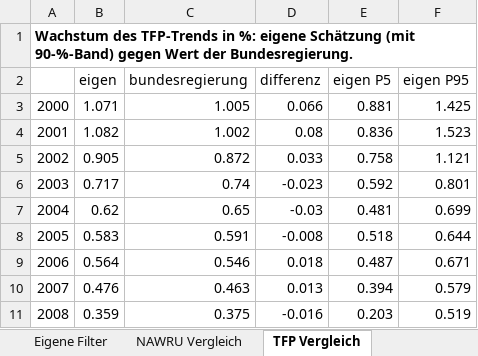
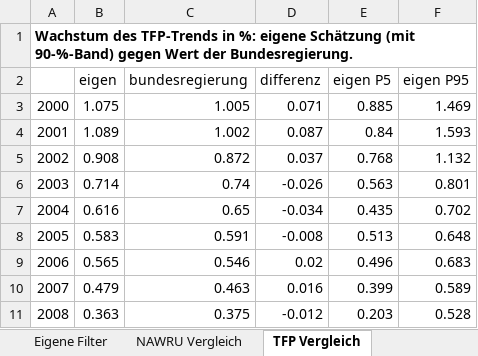
Before and after one commit to wfhungerland/projektionswolf, an Excel workbook: output/projektionswolf.xlsx, sheet TFP Vergleich, drawn as a sheet; only a part is shown; values as stored, in another font and other column widths than the file's, no borders; the diff covers the shown part only; the diff names each change by its address in the sheet, - before the commit and + after, or states it on an @@ line.

```diff
--- a/output/projektionswolf.xlsx (sheet TFP Vergleich)
+++ b/output/projektionswolf.xlsx (sheet TFP Vergleich)
-B3 (eigen): 1.071
+B3 (eigen): 1.075
-D3 (differenz): 0.066
+D3 (differenz): 0.071
-E3 (eigen P5): 0.881
+E3 (eigen P5): 0.885
-F3 (eigen P95): 1.425
+F3 (eigen P95): 1.469
-B4 (eigen): 1.082
+B4 (eigen): 1.089
-D4 (differenz): 0.08
+D4 (differenz): 0.087
-E4 (eigen P5): 0.836
+E4 (eigen P5): 0.84
-F4 (eigen P95): 1.523
+F4 (eigen P95): 1.593
-B5 (eigen): 0.905
+B5 (eigen): 0.908
-D5 (differenz): 0.033
+D5 (differenz): 0.037
-E5 (eigen P5): 0.758
+E5 (eigen P5): 0.768
-F5 (eigen P95): 1.121
+F5 (eigen P95): 1.132
-B6 (eigen): 0.717
+B6 (eigen): 0.714
-D6 (differenz): -0.023
+D6 (differenz): -0.026
-E6 (eigen P5): 0.592
+E6 (eigen P5): 0.563
-B7 (eigen): 0.62
+B7 (eigen): 0.616
-D7 (differenz): -0.03
+D7 (differenz): -0.034
-E7 (eigen P5): 0.481
+E7 (eigen P5): 0.435
-F7 (eigen P95): 0.699
+F7 (eigen P95): 0.702
-E8 (eigen P5): 0.518
+E8 (eigen P5): 0.513
-F8 (eigen P95): 0.644
+F8 (eigen P95): 0.648
-B9 (eigen): 0.564
+B9 (eigen): 0.565
-D9 (differenz): 0.018
+D9 (differenz): 0.02
-E9 (eigen P5): 0.487
+E9 (eigen P5): 0.496
-F9 (eigen P95): 0.671
+F9 (eigen P95): 0.683
-B10 (eigen): 0.476
+B10 (eigen): 0.479
-D10 (differenz): 0.013
+D10 (differenz): 0.016
-E10 (eigen P5): 0.394
+E10 (eigen P5): 0.399
-F10 (eigen P95): 0.579
+F10 (eigen P95): 0.589
-B11 (eigen): 0.359
+B11 (eigen): 0.363
-D11 (differenz): -0.016
+D11 (differenz): -0.012
-F11 (eigen P95): 0.519
+F11 (eigen P95): 0.528
```
Also changed, not shown: 85 edited cells elsewhere in this sheet, sheet Eigene Filter, sheet Filterparameter, sheet Info, sheet NAWRU Vergleich, other sheet tabs, 5 other files.
